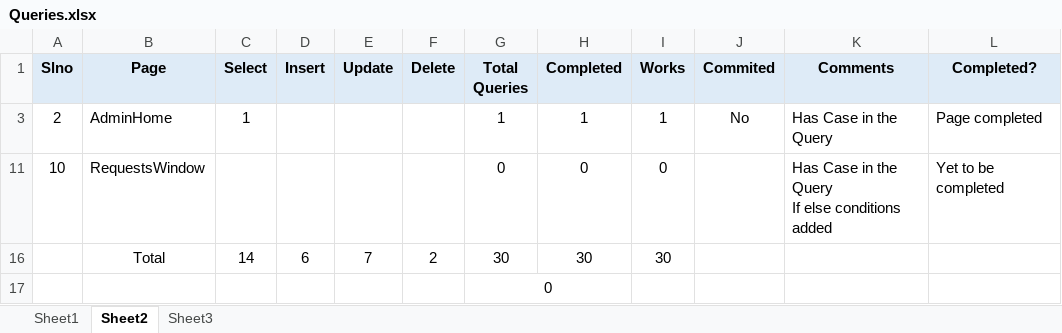
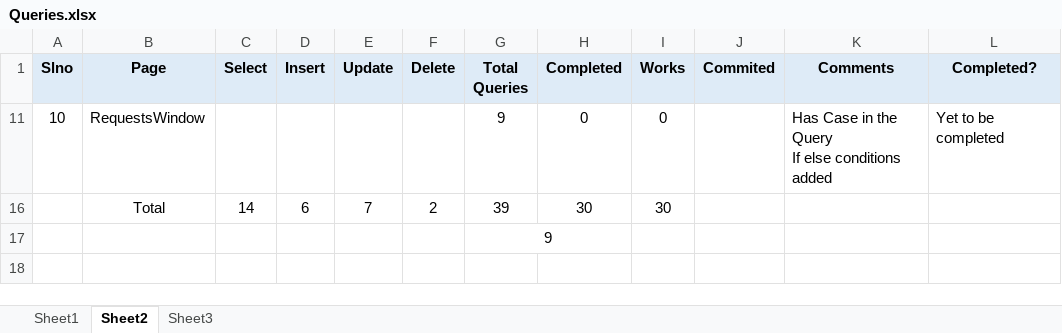
Before and after one commit to SandeepGunaMK/Zenskar_MAMS, an Excel workbook: Zenskar_MAMS/Helpers/Queries.xlsx, sheet Sheet2, drawn as a sheet; values as stored, in another font and other column widths than the file's, no borders; the diff names each change by its address in the sheet, - before the commit and + after, or states it on an @@ line.

```diff
--- a/Zenskar_MAMS/Helpers/Queries.xlsx (sheet Sheet2)
+++ b/Zenskar_MAMS/Helpers/Queries.xlsx (sheet Sheet2)
-row 3: 2 | AdminHome | 1 |  |  |  | 1 | 1 | 1 | No | Has Case in the Query | Page completed
-G11 (Total Queries): 0
+G11 (Total Queries): 9
-G16 (Total Queries): 30
+G16 (Total Queries): 39
-G17 (Total Queries): 0
+G17 (Total Queries): 9
```
Also changed, not shown: hidden cells, 1 other file.
